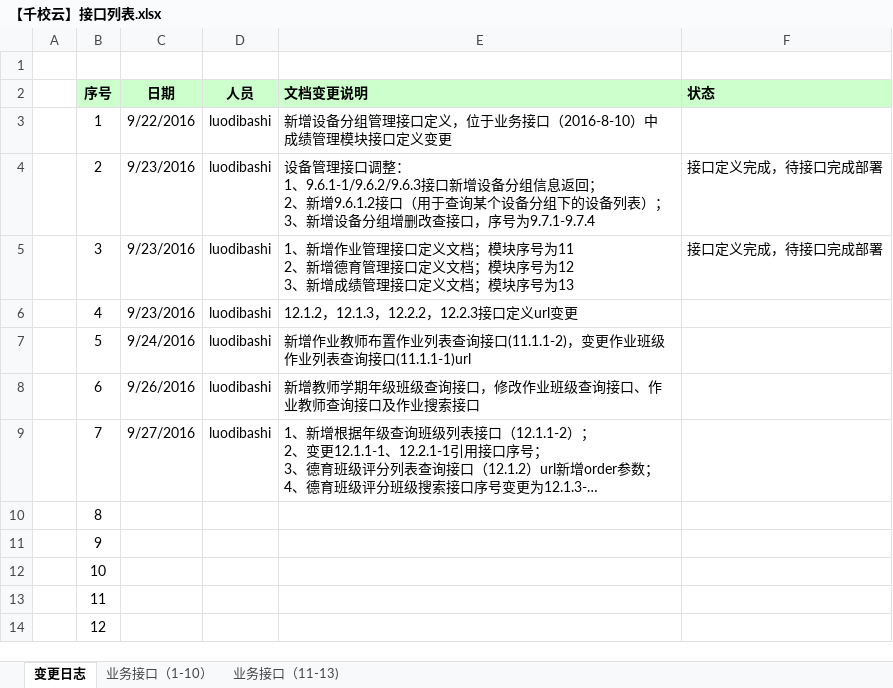
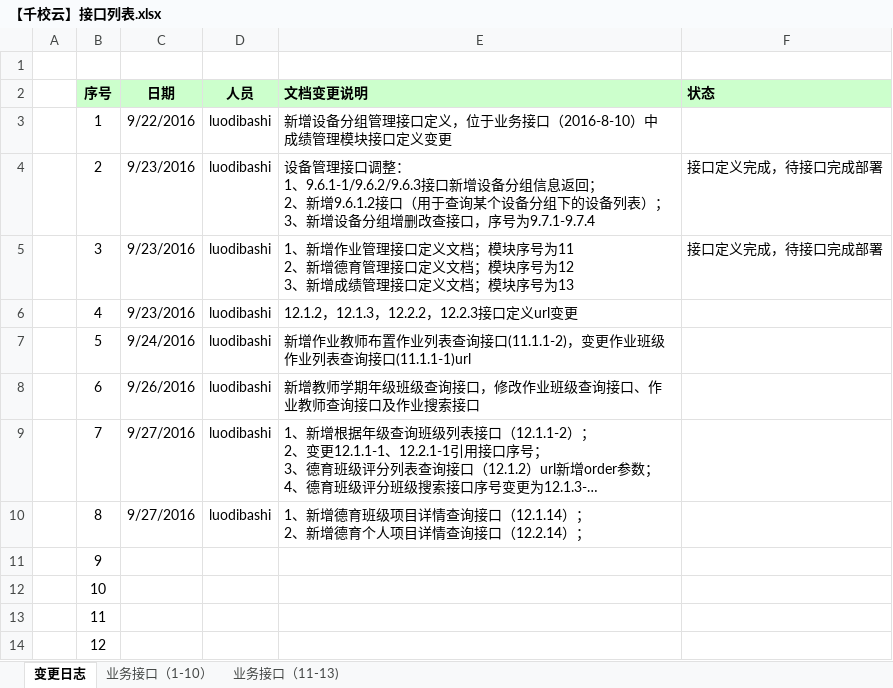
Before and after one commit to cnsuhao/ishome-taocode, an Excel workbook: biz/MC-MSC-Web/qxy接口定义文档2016-8-8/【千校云】接口列表.xlsx, sheet 变更日志, drawn as a sheet; only a part is shown; long unchanged cells end in …; values as stored, in another font and other column widths than the file's, no borders; ↵ is a line break in a cell; the diff names each change by its address in the sheet, - before the commit and + after, or states it on an @@ line.

```diff
--- a/biz/MC-MSC-Web/qxy接口定义文档2016-8-8/【千校云】接口列表.xlsx (sheet 变更日志)
+++ b/biz/MC-MSC-Web/qxy接口定义文档2016-8-8/【千校云】接口列表.xlsx (sheet 变更日志)
-C10 (日期): (empty)
+C10 (日期): 9/27/2016
-D10 (人员): (empty)
+D10 (人员): luodibashi
-E10 (文档变更说明): (empty)
+E10 (文档变更说明): 1、新增德育班级项目详情查询接口（12.1.14）； ↵ 2、新增德育个人项目详情查询接口（12.2.14）；
```
Also changed, not shown: sheet 业务接口（11-13), 1 other file.
